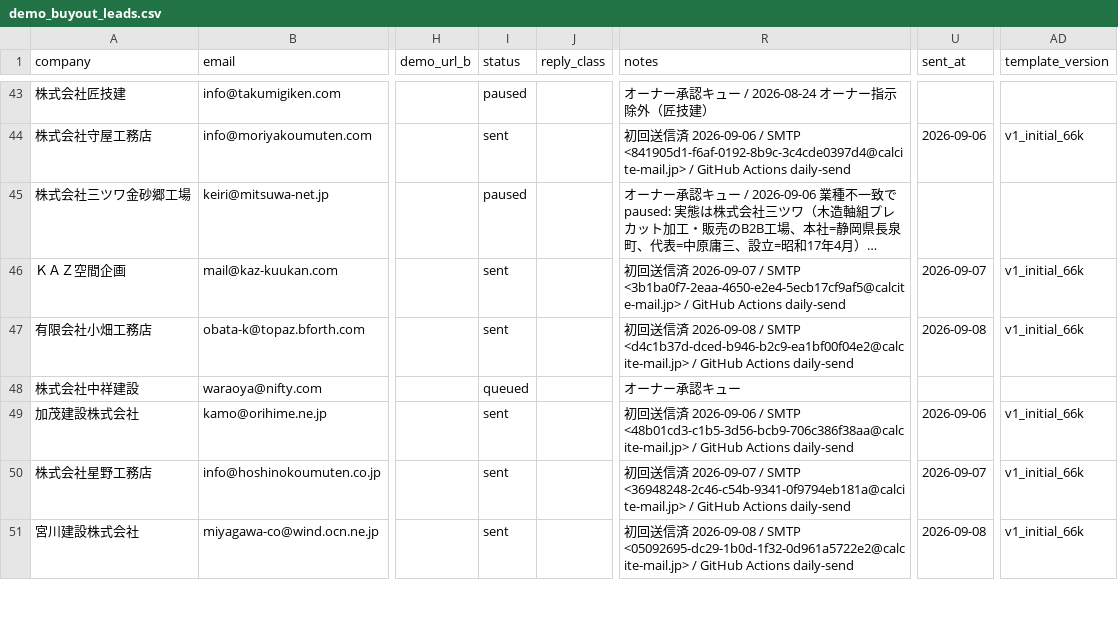
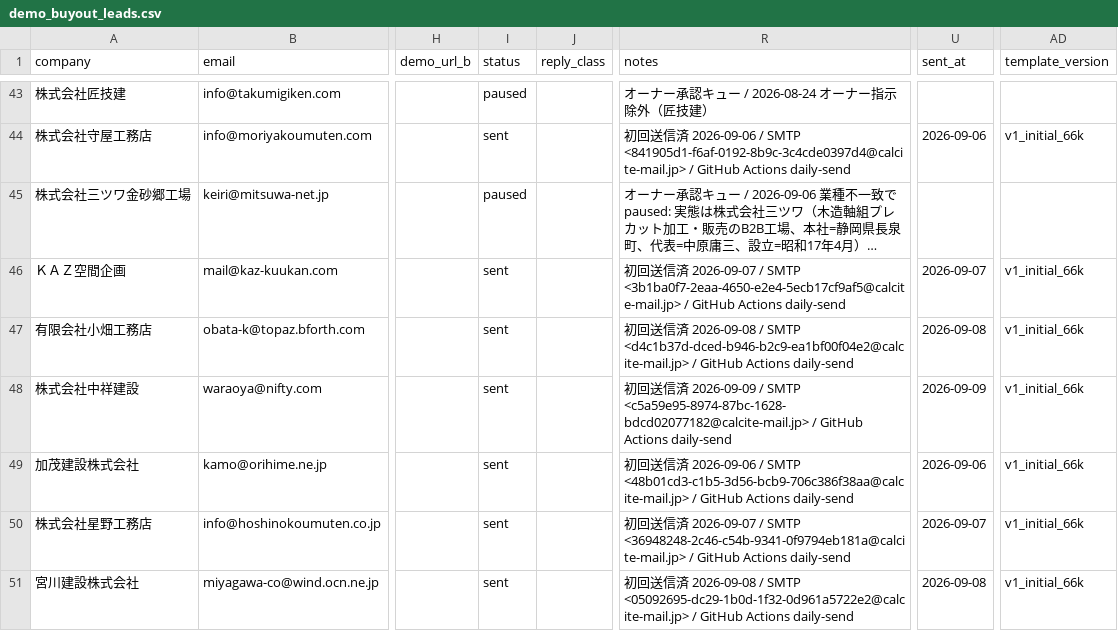
Before and after one commit to calcite-ai/calcite-demos, a CSV file: buyout-ops/demo_buyout_leads.csv, drawn as a sheet; only a part is shown, gaps mark what is left out; long unchanged cells end in …; the diff covers the shown part only; the diff names each change by its address in the sheet, - before the commit and + after, or states it on an @@ line.

Commit message:
Mark outreach lead sent (GitHub Actions daily send).

```diff
--- a/buyout-ops/demo_buyout_leads.csv
+++ b/buyout-ops/demo_buyout_leads.csv
-I48 (status): queued
+I48 (status): sent
-R48 (notes): オーナー承認キュー
+R48 (notes): 初回送信済 2026-09-09 / SMTP <c5a59e95-8974-87bc-1628-bdcd02077182@calcite-mail.jp> / GitHub Actions daily-send
-U48 (sent_at): (empty)
+U48 (sent_at): 2026-09-09
-AD48 (template_version): (empty)
+AD48 (template_version): v1_initial_66k
```
Also changed, not shown: 8 edited cells elsewhere in this file, 1 other file.
